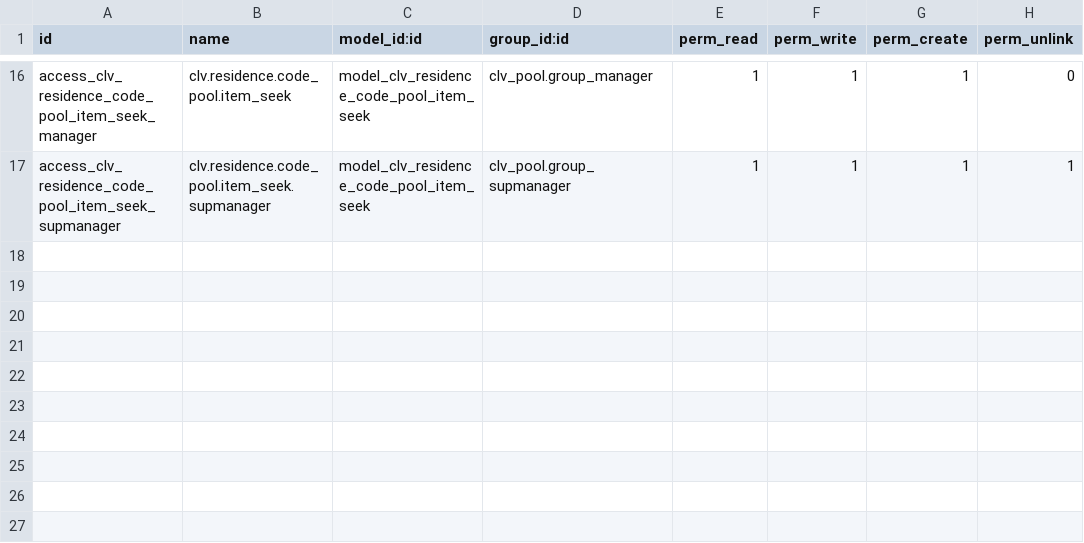
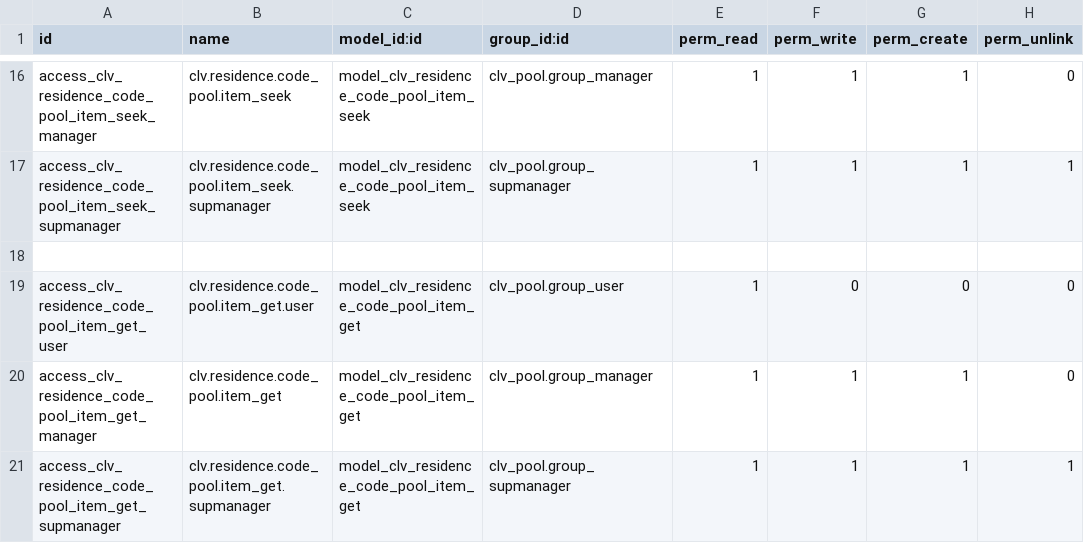
Before and after one commit to MostlyOpen/clvsol_odoo_addons_jcafb, a CSV file: clv_residence_pool_jcafb/security/ir.model.access.csv, drawn as a sheet; only a part is shown, gaps mark what is left out; the diff names each change by its address in the sheet, - before the commit and + after, or states it on an @@ line.

Commit message:
[IMP] clv_residence_pool_jcafb (ADD wizard/residence_code_pool_item_get)

```diff
--- a/clv_residence_pool_jcafb/security/ir.model.access.csv
+++ b/clv_residence_pool_jcafb/security/ir.model.access.csv
+row 18: (empty)
+row 19: access_clv_residence_code_pool_item_get_user | clv.residence.code_pool.item_get.user | model_clv_residence_code_pool_item_get | clv_pool.group_user | 1 | 0 | 0 | 0
+row 20: access_clv_residence_code_pool_item_get_manager | clv.residence.code_pool.item_get | model_clv_residence_code_pool_item_get | clv_pool.group_manager | 1 | 1 | 1 | 0
+row 21: access_clv_residence_code_pool_item_get_supmanager | clv.residence.code_pool.item_get.supmanager | model_clv_residence_code_pool_item_get | clv_pool.group_supmanager | 1 | 1 | 1 | 1
```
Also changed, not shown: 6 other files.
